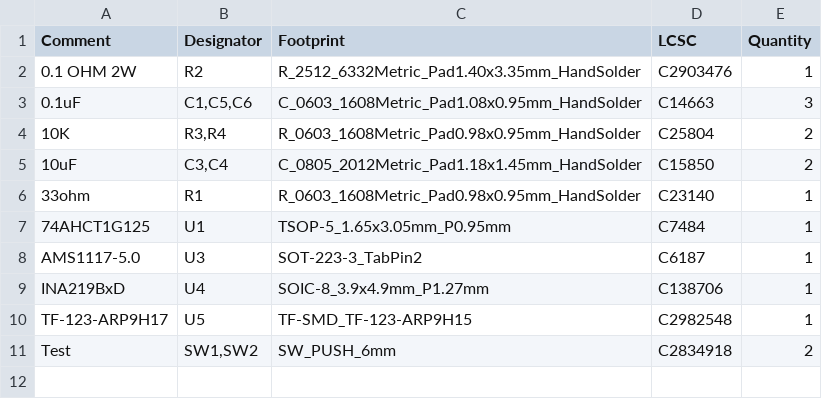
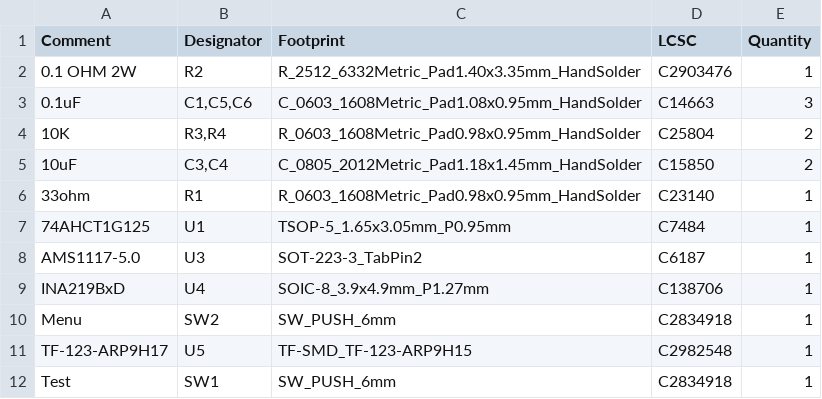
Before and after one commit to computergeek1507/RP2040_Count, a CSV file: V3 Pro/PCB/jlcpcb/production_files/BOM-SB_Pixel_Count.csv, drawn as a sheet.

```diff
--- a/V3 Pro/PCB/jlcpcb/production_files/BOM-SB_Pixel_Count.csv
+++ b/V3 Pro/PCB/jlcpcb/production_files/BOM-SB_Pixel_Count.csv
@@ -9,3 +9,4 @@ AMS1117-5.0,U3,SOT-223-3_TabPin2,C6187,1
 INA219BxD,U4,SOIC-8_3.9x4.9mm_P1.27mm,C138706,1
+Menu,SW2,SW_PUSH_6mm,C2834918,1
 TF-123-ARP9H17,U5,TF-SMD_TF-123-ARP9H15,C2982548,1
-Test,"SW1,SW2",SW_PUSH_6mm,C2834918,2
+Test,SW1,SW_PUSH_6mm,C2834918,1
```
Also changed, not shown: V3 Pro/PCB/jlcpcb/production_files/CPL-SB_Pixel_Count.csv, 21 other files.
